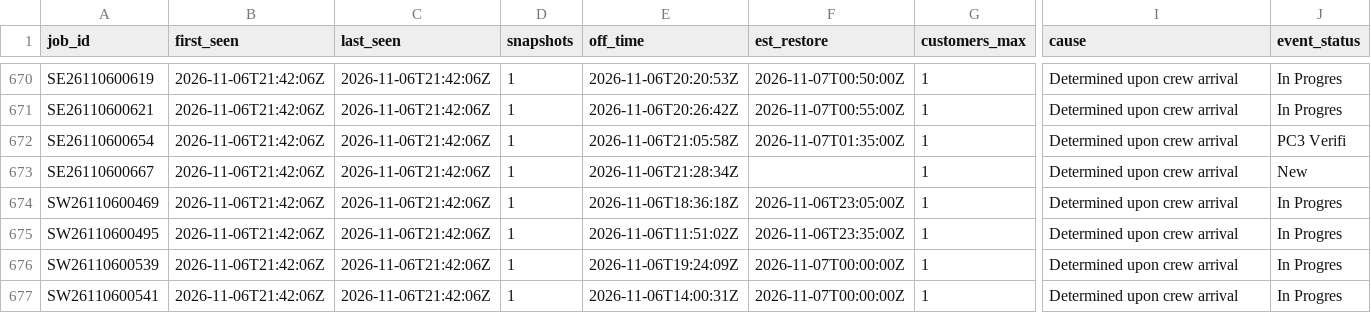
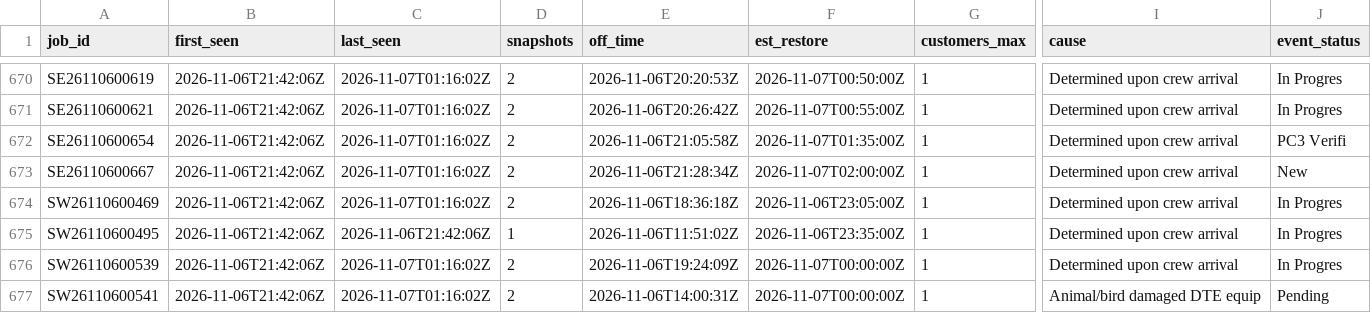
Before and after one commit to wadamcI/dte-outages, a CSV file: dte/history/2026-11.csv, drawn as a sheet; only a part is shown, gaps mark what is left out; the diff covers the shown part only; the diff names each change by its address in the sheet, - before the commit and + after, or states it on an @@ line.

```diff
--- a/dte/history/2026-11.csv
+++ b/dte/history/2026-11.csv
-C670:C674 (last_seen): 2026-11-06T21:42:06Z
+C670:C674 (last_seen): 2026-11-07T01:16:02Z
-D670:D674 (snapshots): 1
+D670:D674 (snapshots): 2
-F673 (est_restore): (empty)
+F673 (est_restore): 2026-11-07T02:00:00Z
-C676:C677 (last_seen): 2026-11-06T21:42:06Z
+C676:C677 (last_seen): 2026-11-07T01:16:02Z
-D676:D677 (snapshots): 1
+D676:D677 (snapshots): 2
-I677 (cause): Determined upon crew arrival
+I677 (cause): Animal/bird damaged DTE equip
-J677 (event_status): In Progres
+J677 (event_status): Pending
```
Also changed, not shown: 2 added rows and 85 edited cells elsewhere in this file, 1 other file.
